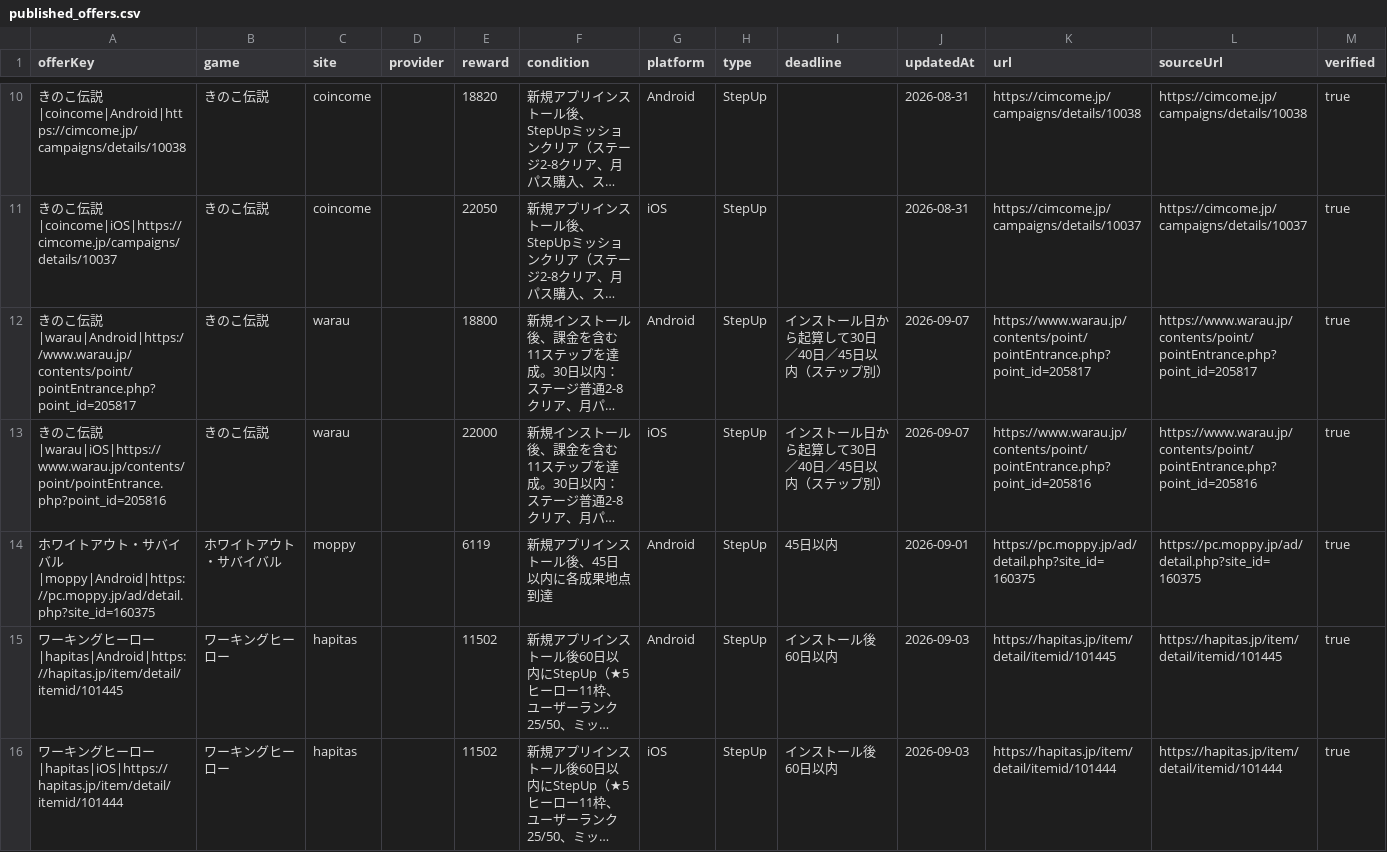
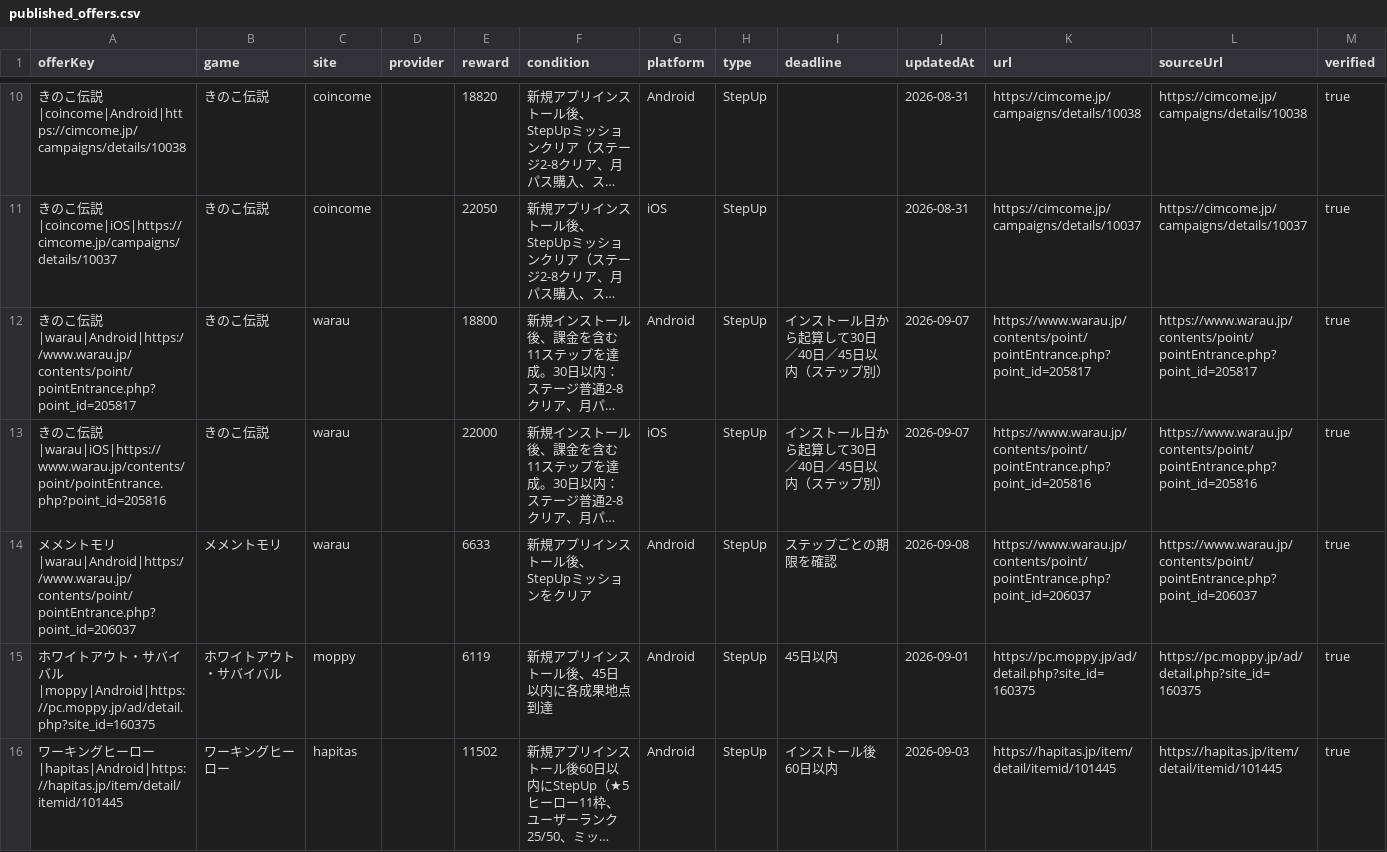
Before and after one commit to POIGAME-LAB/poigamelab, a CSV file: data/published_offers.csv, drawn as a sheet; only a part is shown, gaps mark what is left out; the shorter side is filled out with more unchanged rows; long unchanged cells end in …; the diff names each change by its address in the sheet, - before the commit and + after, or states it on an @@ line.

Commit message:
Restore current MementoMori reward

```diff
--- a/data/published_offers.csv
+++ b/data/published_offers.csv
+row 14: メメントモリ|warau|Android|https://www.warau.jp/contents/point/pointEntrance.php?point_id=206037 | メメントモリ | warau |  | 6633 | 新規アプリインストール後、StepUpミッションをクリア | Android | StepUp | ステップごとの期限を確認 | 2026-09-08 | https://www.warau.jp/contents/point/pointEntrance.php?point_id=206037 | https://www.warau.jp/contents/point/pointEntrance.php?point_id=206037 | true
```
